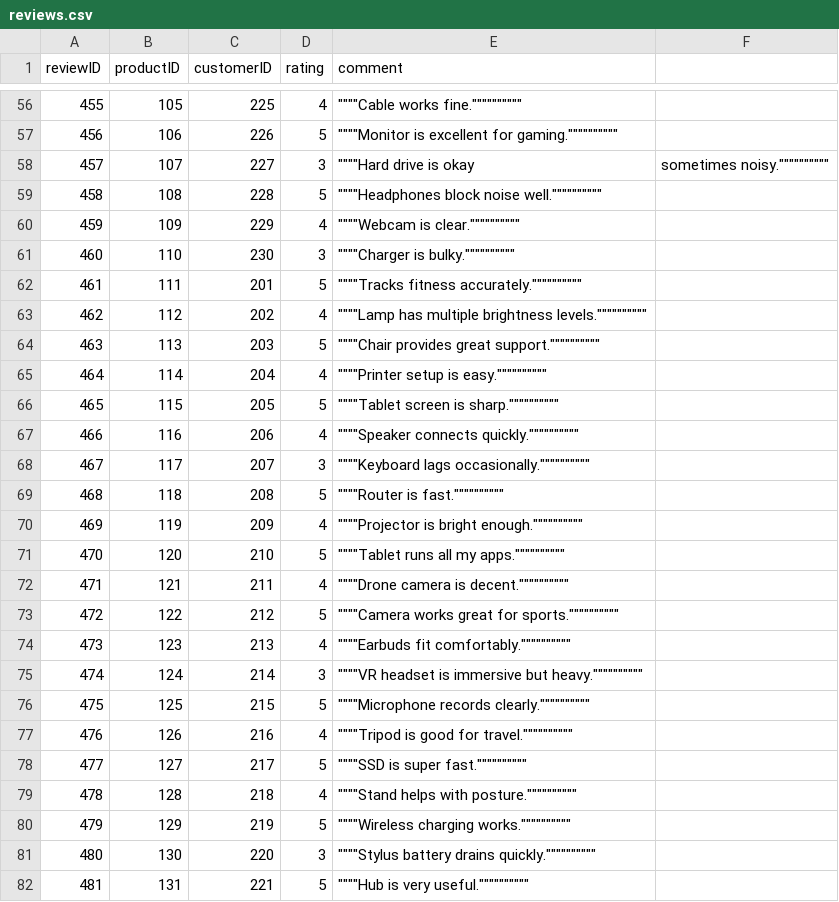
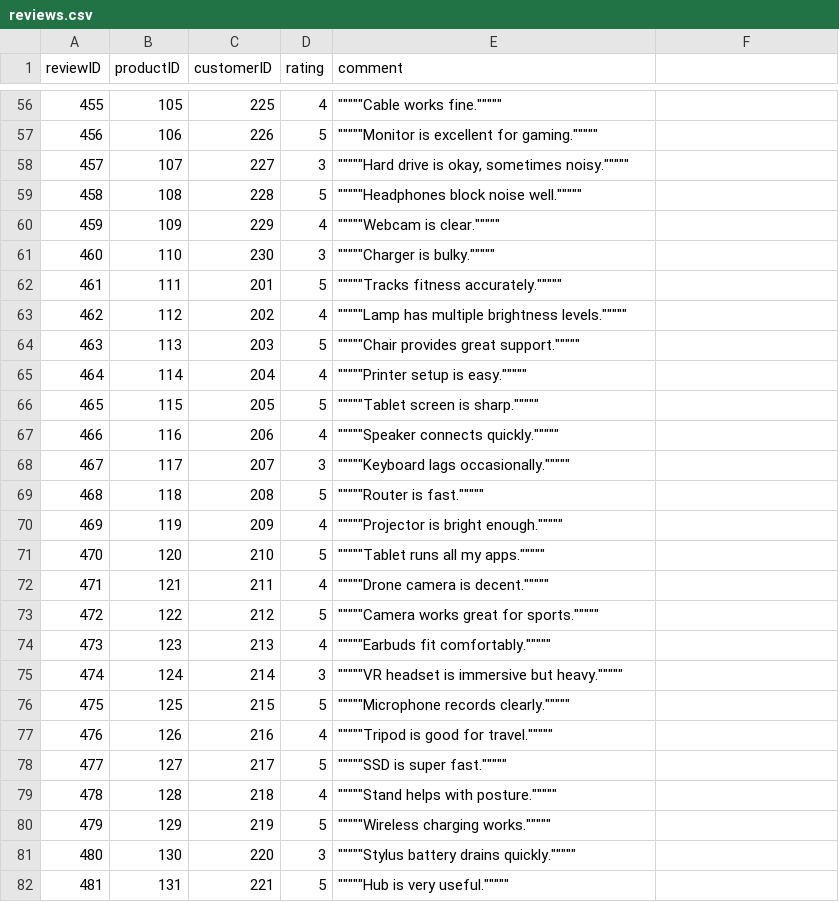
Before and after one commit to jooryA/CSC212Project-Phase1, a CSV file: dataset/reviews.csv, drawn as a sheet; only a part is shown, gaps mark what is left out; the diff covers the shown part only.

```diff
--- a/dataset/reviews.csv
+++ b/dataset/reviews.csv
@@ -56,27 +56,27 @@ reviewID,productID,customerID,rating,comment
-455,105,225,4,""""""""""Cable works fine.""""""""""
-456,106,226,5,""""""""""Monitor is excellent for gaming.""""""""""
-457,107,227,3,""""""""""Hard drive is okay, sometimes noisy.""""""""""
-458,108,228,5,""""""""""Headphones block noise well.""""""""""
-459,109,229,4,""""""""""Webcam is clear.""""""""""
-460,110,230,3,""""""""""Charger is bulky.""""""""""
-461,111,201,5,""""""""""Tracks fitness accurately.""""""""""
-462,112,202,4,""""""""""Lamp has multiple brightness levels.""""""""""
-463,113,203,5,""""""""""Chair provides great support.""""""""""
-464,114,204,4,""""""""""Printer setup is easy.""""""""""
-465,115,205,5,""""""""""Tablet screen is sharp.""""""""""
-466,116,206,4,""""""""""Speaker connects quickly.""""""""""
-467,117,207,3,""""""""""Keyboard lags occasionally.""""""""""
-468,118,208,5,""""""""""Router is fast.""""""""""
-469,119,209,4,""""""""""Projector is bright enough.""""""""""
-470,120,210,5,""""""""""Tablet runs all my apps.""""""""""
-471,121,211,4,""""""""""Drone camera is decent.""""""""""
-472,122,212,5,""""""""""Camera works great for sports.""""""""""
-473,123,213,4,""""""""""Earbuds fit comfortably.""""""""""
-474,124,214,3,""""""""""VR headset is immersive but heavy.""""""""""
-475,125,215,5,""""""""""Microphone records clearly.""""""""""
-476,126,216,4,""""""""""Tripod is good for travel.""""""""""
-477,127,217,5,""""""""""SSD is super fast.""""""""""
-478,128,218,4,""""""""""Stand helps with posture.""""""""""
-479,129,219,5,""""""""""Wireless charging works.""""""""""
-480,130,220,3,""""""""""Stylus battery drains quickly.""""""""""
-481,131,221,5,""""""""""Hub is very useful.""""""""""
+455,105,225,4,"""""""""""Cable works fine."""""""""""
+456,106,226,5,"""""""""""Monitor is excellent for gaming."""""""""""
+457,107,227,3,"""""""""""Hard drive is okay, sometimes noisy."""""""""""
+458,108,228,5,"""""""""""Headphones block noise well."""""""""""
+459,109,229,4,"""""""""""Webcam is clear."""""""""""
+460,110,230,3,"""""""""""Charger is bulky."""""""""""
+461,111,201,5,"""""""""""Tracks fitness accurately."""""""""""
+462,112,202,4,"""""""""""Lamp has multiple brightness levels."""""""""""
+463,113,203,5,"""""""""""Chair provides great support."""""""""""
+464,114,204,4,"""""""""""Printer setup is easy."""""""""""
+465,115,205,5,"""""""""""Tablet screen is sharp."""""""""""
+466,116,206,4,"""""""""""Speaker connects quickly."""""""""""
+467,117,207,3,"""""""""""Keyboard lags occasionally."""""""""""
+468,118,208,5,"""""""""""Router is fast."""""""""""
+469,119,209,4,"""""""""""Projector is bright enough."""""""""""
+470,120,210,5,"""""""""""Tablet runs all my apps."""""""""""
+471,121,211,4,"""""""""""Drone camera is decent."""""""""""
+472,122,212,5,"""""""""""Camera works great for sports."""""""""""
+473,123,213,4,"""""""""""Earbuds fit comfortably."""""""""""
+474,124,214,3,"""""""""""VR headset is immersive but heavy."""""""""""
+475,125,215,5,"""""""""""Microphone records clearly."""""""""""
+476,126,216,4,"""""""""""Tripod is good for travel."""""""""""
+477,127,217,5,"""""""""""SSD is super fast."""""""""""
+478,128,218,4,"""""""""""Stand helps with posture."""""""""""
+479,129,219,5,"""""""""""Wireless charging works."""""""""""
+480,130,220,3,"""""""""""Stylus battery drains quickly."""""""""""
+481,131,221,5,"""""""""""Hub is very useful."""""""""""
```
Also changed, not shown: 75 edited cells elsewhere in this file, 3 other files.
